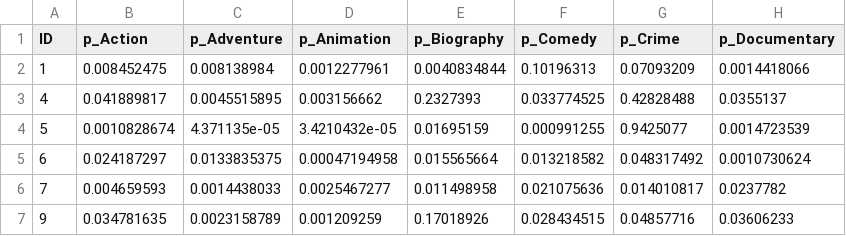
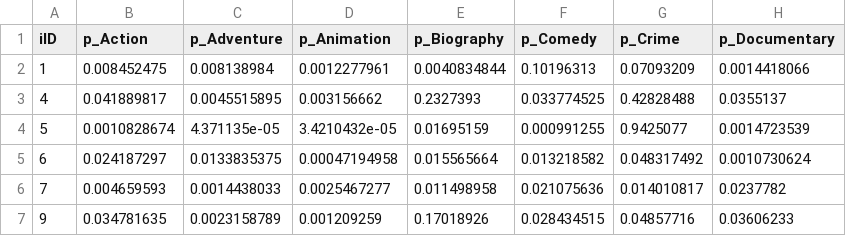
Before and after one commit to jega1228/Analisis_avanzado_Datos, a CSV file: pred_genres_text_RN_202108010118.csv, drawn as a sheet; only a part is shown; the diff names each change by its address in the sheet, - before the commit and + after, or states it on an @@ line.

Commit message:
Update pred_genres_text_RN_202108010118.csv

```diff
--- a/pred_genres_text_RN_202108010118.csv
+++ b/pred_genres_text_RN_202108010118.csv
-A1: ID
+A1: iID
```
